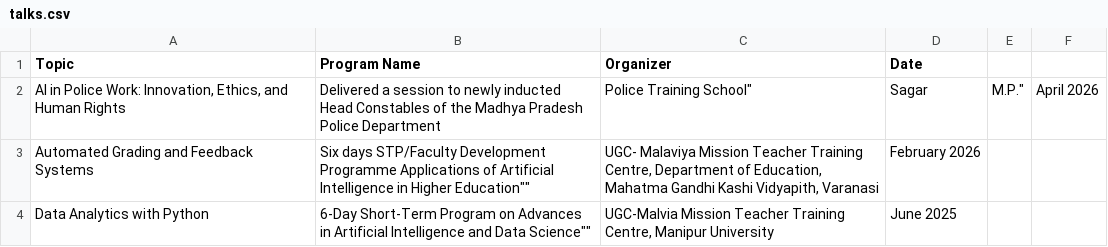
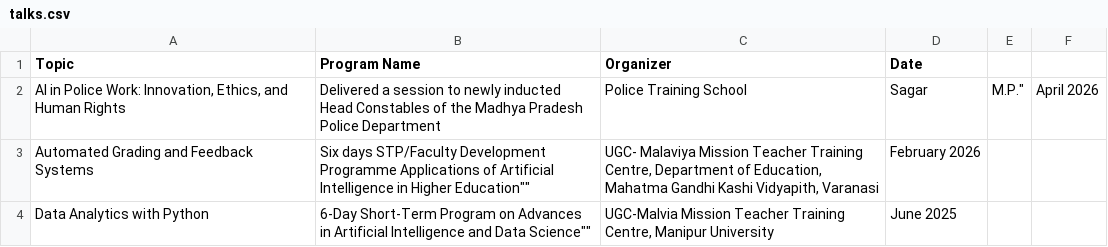
Before and after one commit to Pangambam/mywebpages, a CSV file: data/Talks/talks.csv, drawn as a sheet.

Commit message:
Update talks.csv

```diff
--- a/data/Talks/talks.csv
+++ b/data/Talks/talks.csv
@@ -1,3 +1,3 @@
 Topic,Program Name,Organizer,Date
-"AI in Police Work: Innovation, Ethics, and Human Rights", Delivered a session to newly inducted Head Constables of the Madhya Pradesh Police Department, Police Training School", Sagar, M.P.", April 2026
+"AI in Police Work: Innovation, Ethics, and Human Rights", Delivered a session to newly inducted Head Constables of the Madhya Pradesh Police Department, Police Training School, Sagar, M.P.", April 2026
 Automated Grading and Feedback Systems,"Six days STP/Faculty Development Programme "Applications of Artificial Intelligence in Higher Education"","UGC- Malaviya Mission Teacher Training Centre, Department of Education, Mahatma Gandhi Kashi Vidyapith, Varanasi",February 2026
```
